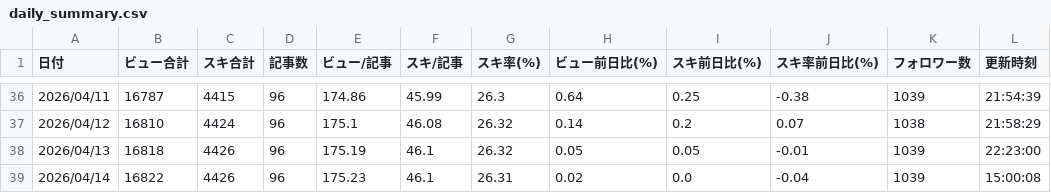
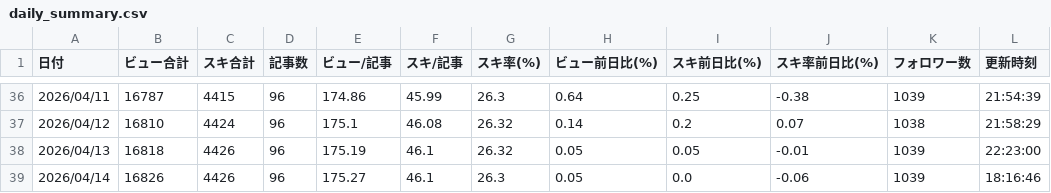
Before and after one commit to ganden0807-collab/note-stats-tracker, a CSV file: data/daily_summary.csv, drawn as a sheet; only a part is shown, gaps mark what is left out.

```diff
--- a/data/daily_summary.csv
+++ b/data/daily_summary.csv
@@ -38,2 +38,2 @@
 2026/04/13,16818,4426,96,175.19,46.1,26.32,0.05,0.05,-0.01,1039,22:23:00
-2026/04/14,16822,4426,96,175.23,46.1,26.31,0.02,0.0,-0.04,1039,15:00:08
+2026/04/14,16826,4426,96,175.27,46.1,26.3,0.05,0.0,-0.06,1039,18:16:46
```
Also changed, not shown: data/articles.csv, data/asset_articles.csv, 2 other files.
